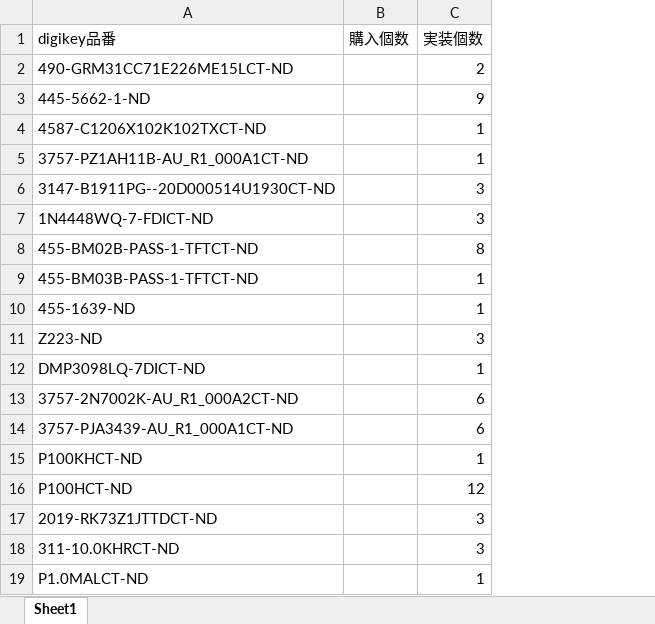
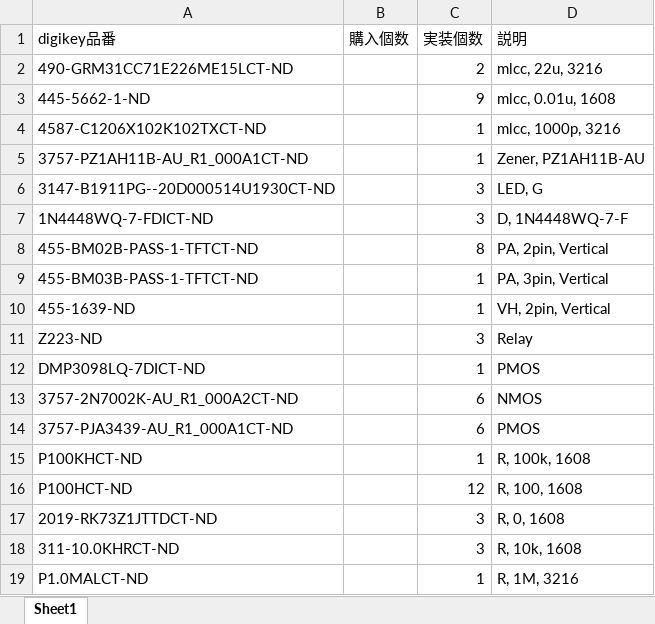
Before and after one commit to TUT-ProjectEV/Latch-Circuit, an Excel workbook: digikey/digikey-list_Latch-Circuit.xlsx, sheet Sheet1, drawn as a sheet; values as stored, in another font and other column widths than the file's, no borders; the diff names each change by its address in the sheet, - before the commit and + after, or states it on an @@ line.

Commit message:
素子の説明追加

```diff
--- a/digikey/digikey-list_Latch-Circuit.xlsx (sheet Sheet1)
+++ b/digikey/digikey-list_Latch-Circuit.xlsx (sheet Sheet1)
+column D (説明), rows 2-19: mlcc, 22u, 3216 | mlcc, 0.01u, 1608 | mlcc, 1000p, 3216 | Zener, PZ1AH11B-AU | LED, G | D, 1N4448WQ-7-F | PA, 2pin, Vertical | PA, 3pin, Vertical | VH, 2pin, Vertical | Relay | PMOS | NMOS | PMOS | R, 100k, 1608 | R, 100, 1608 | R, 0, 1608 | R, 10k, 1608 | R, 1M, 3216
```
